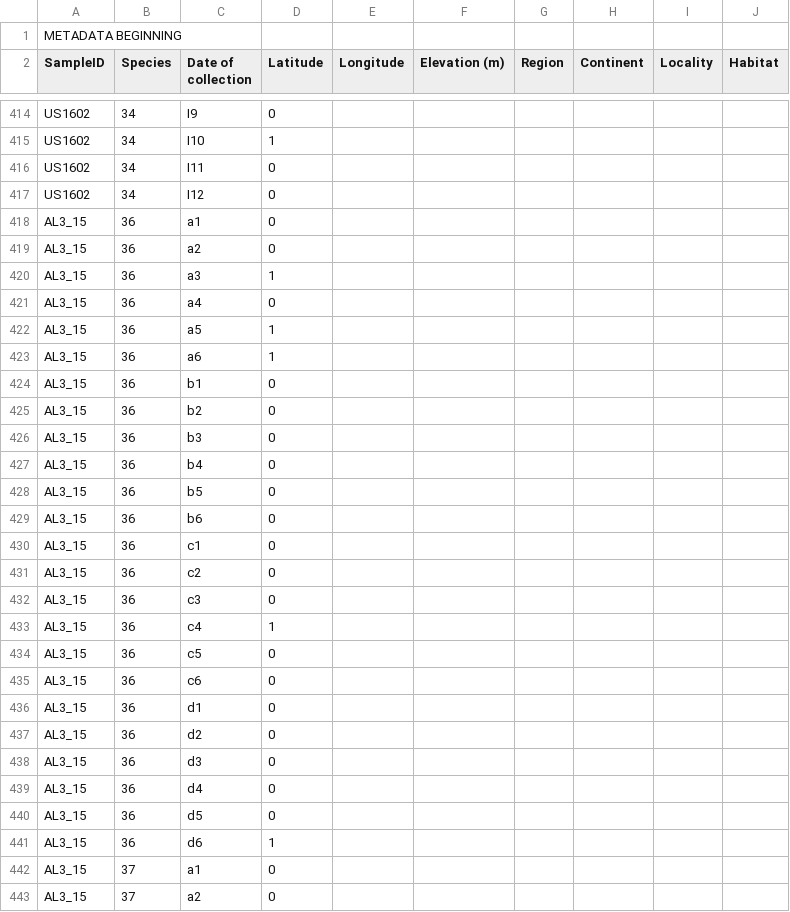
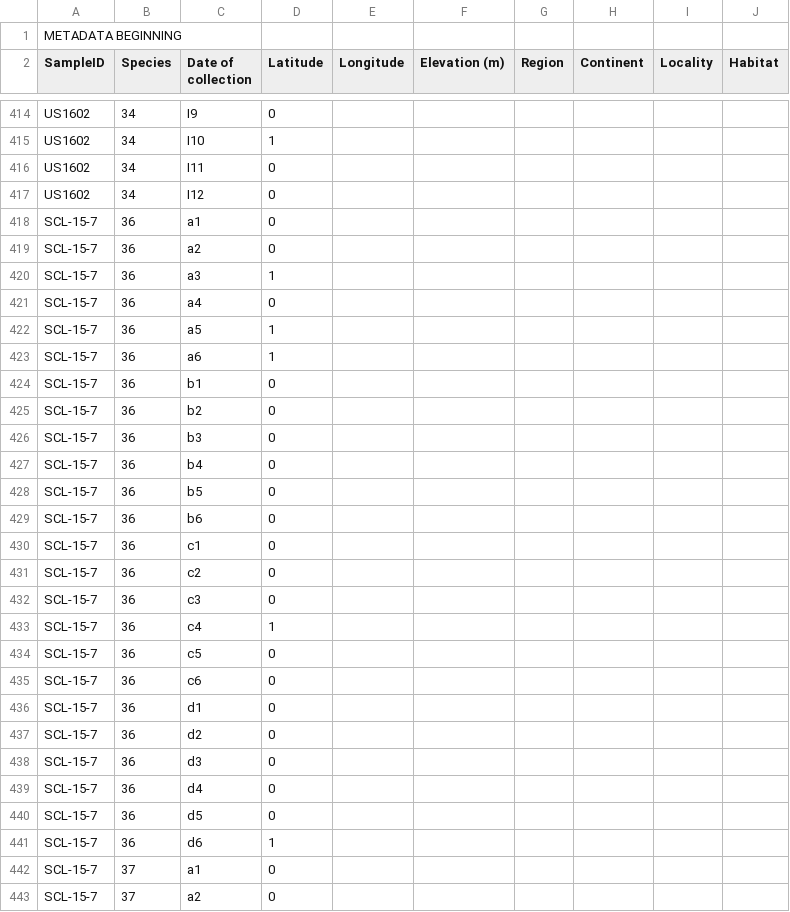
Before and after one commit to stas-malavin/sleepingbeauty, a CSV file: Freezing-experiments-data-with-metadata.csv, drawn as a sheet; only a part is shown, gaps mark what is left out; the diff covers the shown part only.

```diff
--- a/Freezing-experiments-data-with-metadata.csv
+++ b/Freezing-experiments-data-with-metadata.csv
@@ -417,27 +417,27 @@ US1602,34,I11,0,,,,,,
 US1602,34,I12,0,,,,,,
-AL3_15,36,a1,0,,,,,,
-AL3_15,36,a2,0,,,,,,
-AL3_15,36,a3,1,,,,,,
-AL3_15,36,a4,0,,,,,,
-AL3_15,36,a5,1,,,,,,
-AL3_15,36,a6,1,,,,,,
-AL3_15,36,b1,0,,,,,,
-AL3_15,36,b2,0,,,,,,
-AL3_15,36,b3,0,,,,,,
-AL3_15,36,b4,0,,,,,,
-AL3_15,36,b5,0,,,,,,
-AL3_15,36,b6,0,,,,,,
-AL3_15,36,c1,0,,,,,,
-AL3_15,36,c2,0,,,,,,
-AL3_15,36,c3,0,,,,,,
-AL3_15,36,c4,1,,,,,,
-AL3_15,36,c5,0,,,,,,
-AL3_15,36,c6,0,,,,,,
-AL3_15,36,d1,0,,,,,,
-AL3_15,36,d2,0,,,,,,
-AL3_15,36,d3,0,,,,,,
-AL3_15,36,d4,0,,,,,,
-AL3_15,36,d5,0,,,,,,
-AL3_15,36,d6,1,,,,,,
-AL3_15,37,a1,0,,,,,,
-AL3_15,37,a2,0,,,,,,
+SCL-15-7,36,a1,0,,,,,,
+SCL-15-7,36,a2,0,,,,,,
+SCL-15-7,36,a3,1,,,,,,
+SCL-15-7,36,a4,0,,,,,,
+SCL-15-7,36,a5,1,,,,,,
+SCL-15-7,36,a6,1,,,,,,
+SCL-15-7,36,b1,0,,,,,,
+SCL-15-7,36,b2,0,,,,,,
+SCL-15-7,36,b3,0,,,,,,
+SCL-15-7,36,b4,0,,,,,,
+SCL-15-7,36,b5,0,,,,,,
+SCL-15-7,36,b6,0,,,,,,
+SCL-15-7,36,c1,0,,,,,,
+SCL-15-7,36,c2,0,,,,,,
+SCL-15-7,36,c3,0,,,,,,
+SCL-15-7,36,c4,1,,,,,,
+SCL-15-7,36,c5,0,,,,,,
+SCL-15-7,36,c6,0,,,,,,
+SCL-15-7,36,d1,0,,,,,,
+SCL-15-7,36,d2,0,,,,,,
+SCL-15-7,36,d3,0,,,,,,
+SCL-15-7,36,d4,0,,,,,,
+SCL-15-7,36,d5,0,,,,,,
+SCL-15-7,36,d6,1,,,,,,
+SCL-15-7,37,a1,0,,,,,,
+SCL-15-7,37,a2,0,,,,,,
```
Also changed, not shown: 124 edited cells elsewhere in this file.
